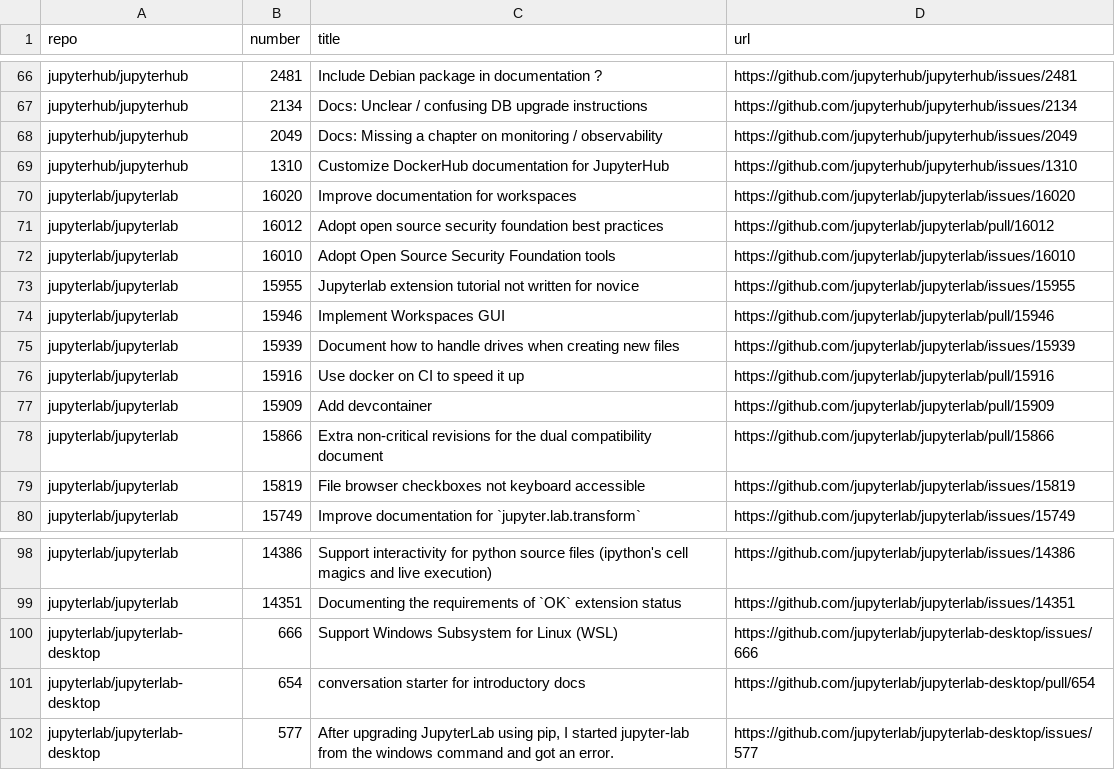
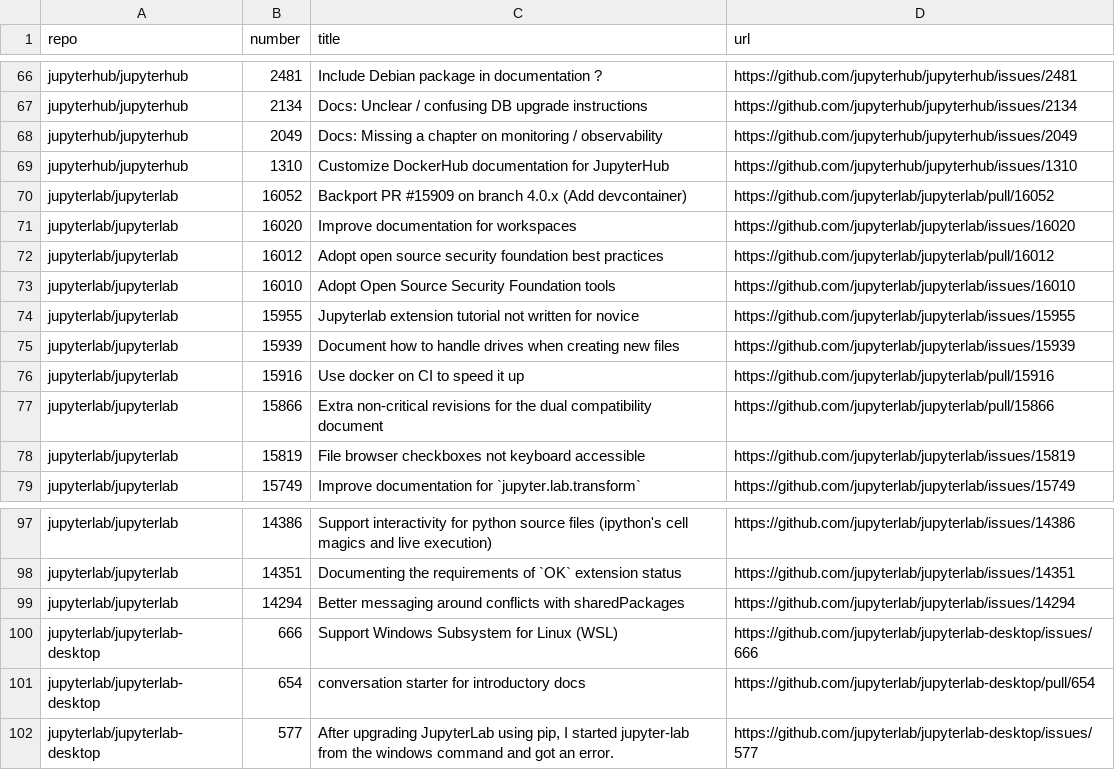
Before and after one commit to chbrandt/jupyter-docs-test, a CSV file: issues.csv, drawn as a sheet; only a part is shown, gaps mark what is left out; removed rows and columns are numbered as before the commit, all else as after; the diff names each change by its address in the sheet, - before the commit and + after, or states it on an @@ line.

```diff
--- a/issues.csv
+++ b/issues.csv
+row 70: jupyterlab/jupyterlab | 16052 | Backport PR #15909 on branch 4.0.x (Add devcontainer) | https://github.com/jupyterlab/jupyterlab/pull/16052
-row 74: jupyterlab/jupyterlab | 15946 | Implement Workspaces GUI | https://github.com/jupyterlab/jupyterlab/pull/15946
-row 77: jupyterlab/jupyterlab | 15909 | Add devcontainer | https://github.com/jupyterlab/jupyterlab/pull/15909
+row 99: jupyterlab/jupyterlab | 14294 | Better messaging around conflicts with sharedPackages | https://github.com/jupyterlab/jupyterlab/issues/14294
```
Also changed, not shown: 1 other file.
